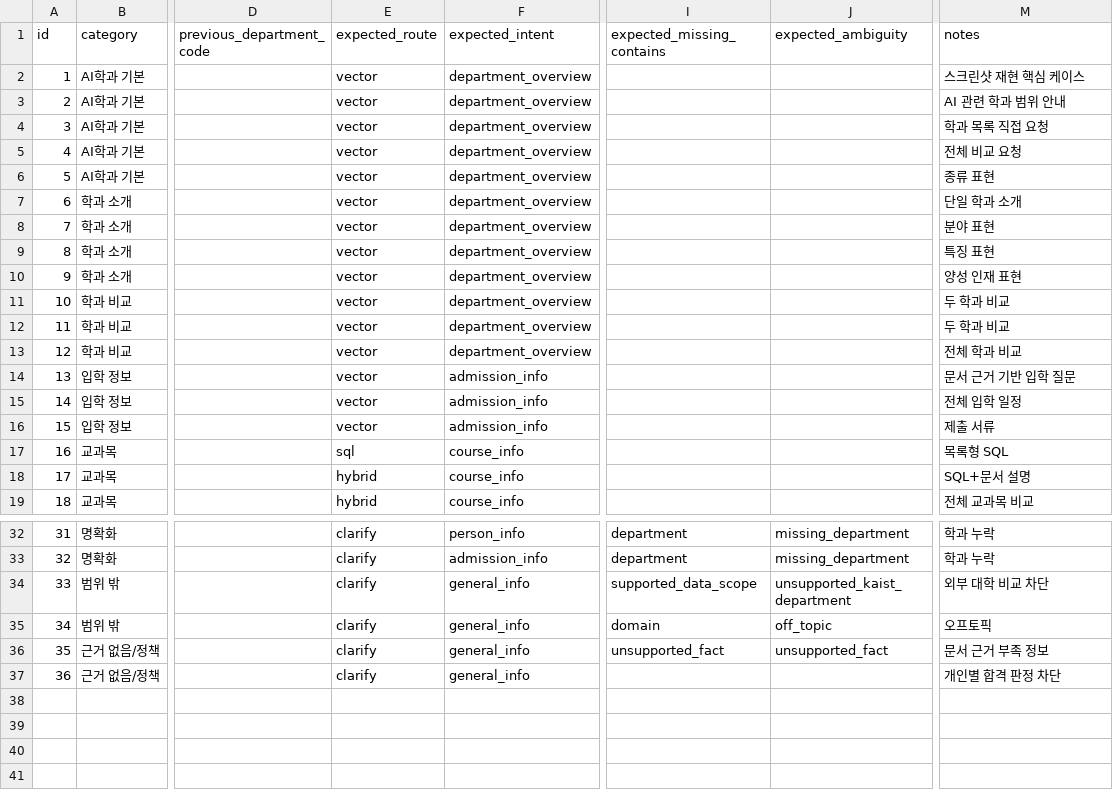
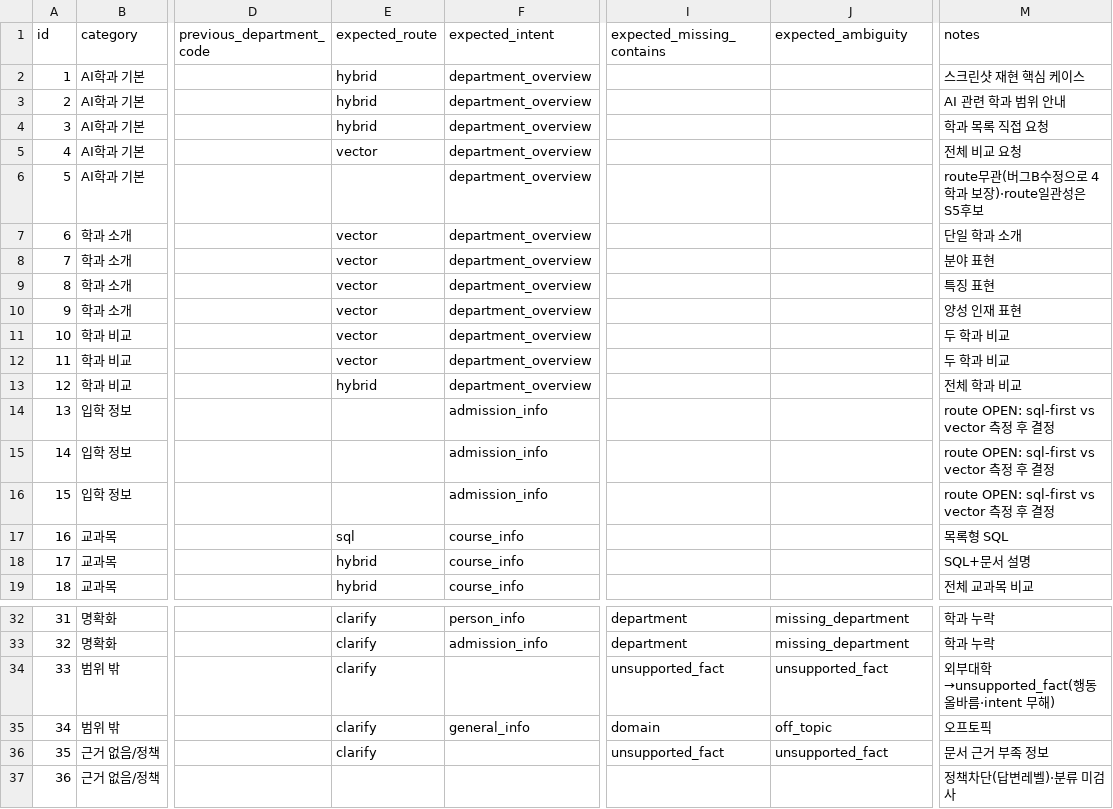
Before and after one commit to SKNETWORKS-FAMILY-AICAMP/SKN28-4TH-2TEAM, a CSV file: validation/rag_quality/questions.csv, drawn as a sheet; only a part is shown, gaps mark what is left out; the diff names each change by its address in the sheet, - before the commit and + after, or states it on an @@ line.

```diff
--- a/validation/rag_quality/questions.csv
+++ b/validation/rag_quality/questions.csv
-E2:E4 (expected_route): vector
+E2:E4 (expected_route): hybrid
-E6 (expected_route): vector
+E6 (expected_route): (empty)
-M6 (notes): 종류 표현
+M6 (notes): route무관(버그B수정으로 4학과 보장)·route일관성은 S5후보
-E13 (expected_route): vector
+E13 (expected_route): hybrid
-E14:E16 (expected_route): vector
+E14:E16 (expected_route): (empty)
-M14 (notes): 문서 근거 기반 입학 질문
+M14 (notes): route OPEN: sql-first vs vector 측정 후 결정
-M15 (notes): 전체 입학 일정
+M15 (notes): route OPEN: sql-first vs vector 측정 후 결정
-M16 (notes): 제출 서류
+M16 (notes): route OPEN: sql-first vs vector 측정 후 결정
-F34 (expected_intent): general_info
+F34 (expected_intent): (empty)
-I34 (expected_missing_contains): supported_data_scope
+I34 (expected_missing_contains): unsupported_fact
-J34 (expected_ambiguity): unsupported_kaist_department
+J34 (expected_ambiguity): unsupported_fact
-M34 (notes): 외부 대학 비교 차단
+M34 (notes): 외부대학→unsupported_fact(행동 올바름·intent 무해)
-F36:F37 (expected_intent): general_info
+F36:F37 (expected_intent): (empty)
-E37 (expected_route): clarify
+E37 (expected_route): (empty)
-M37 (notes): 개인별 합격 판정 차단
+M37 (notes): 정책차단(답변레벨)·분류 미검사
```
